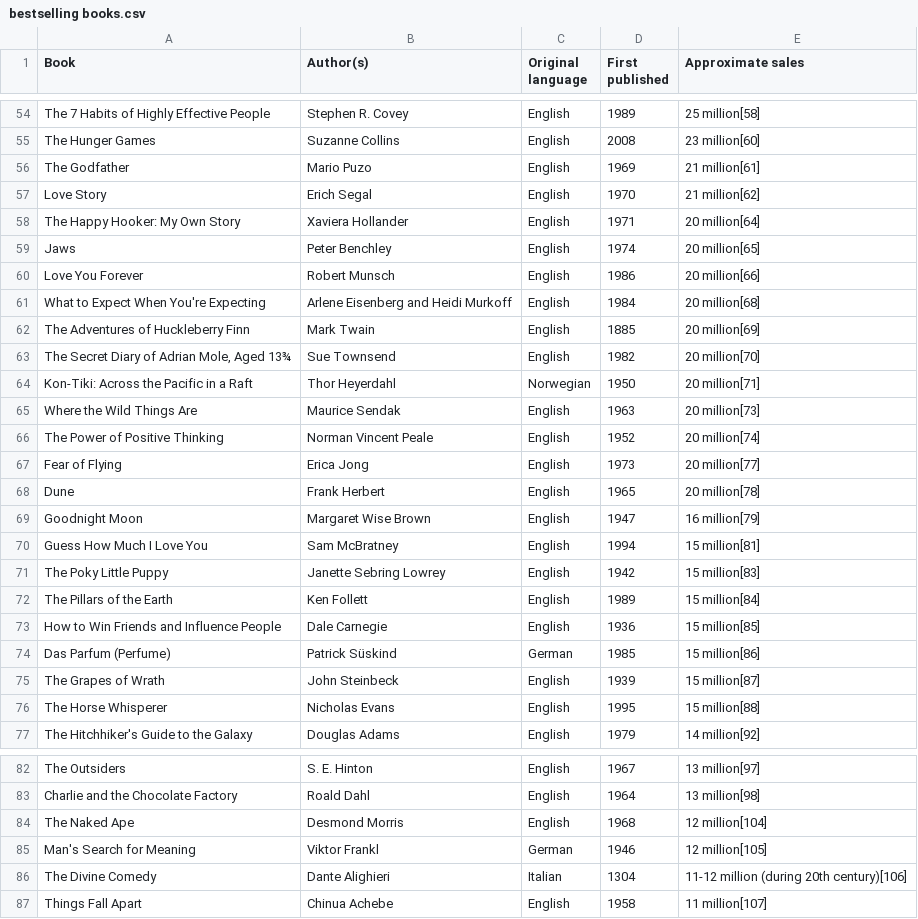
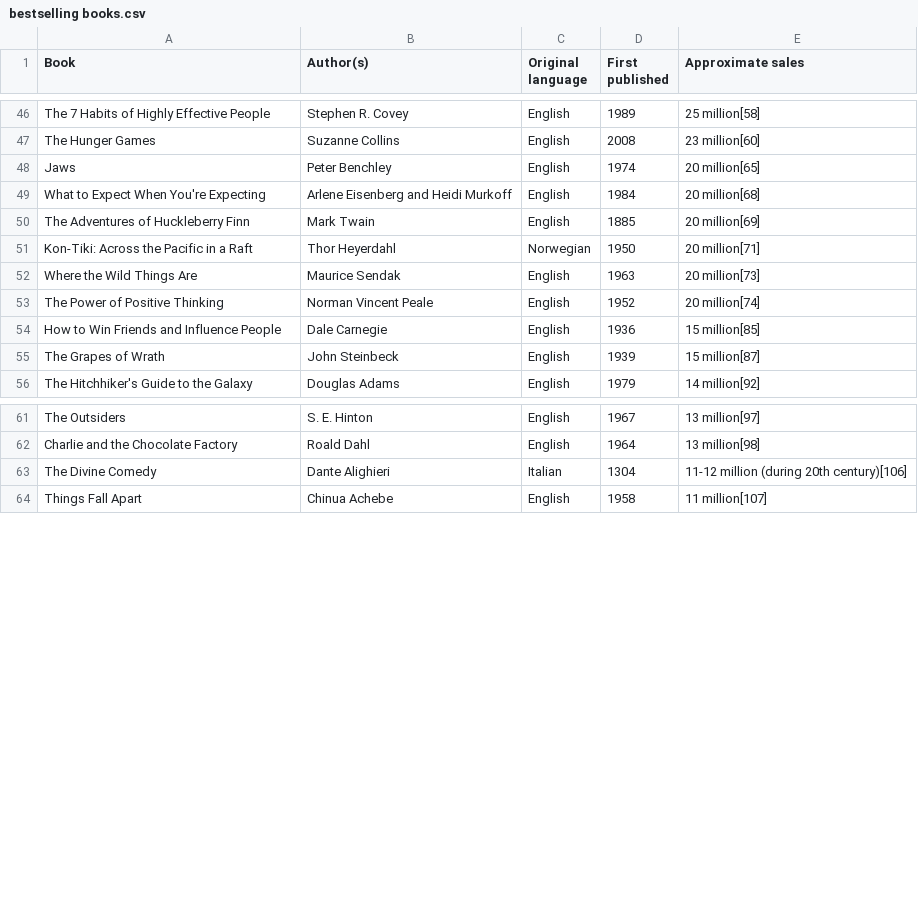
Before and after one commit to jeremybmerrill/ineffable_abracadabra_of_cleaning, a CSV file: bestselling books.csv, drawn as a sheet; only a part is shown, gaps mark what is left out; the diff covers the shown part only; the diff names each change by its address in the sheet, - before the commit and + after, or states it on an @@ line.

Commit message:
cull some books I haven't heard of or think won't be funny'

```diff
--- a/bestselling books.csv
+++ b/bestselling books.csv
-row 56: The Godfather | Mario Puzo | English | 1969 | 21 million[61]
-row 57: Love Story | Erich Segal | English | 1970 | 21 million[62]
-row 58: The Happy Hooker: My Own Story | Xaviera Hollander | English | 1971 | 20 million[64]
-row 60: Love You Forever | Robert Munsch | English | 1986 | 20 million[66]
-row 63: The Secret Diary of Adrian Mole, Aged 13¾ | Sue Townsend | English | 1982 | 20 million[70]
-row 67: Fear of Flying | Erica Jong | English | 1973 | 20 million[77]
-row 68: Dune | Frank Herbert | English | 1965 | 20 million[78]
-row 69: Goodnight Moon | Margaret Wise Brown | English | 1947 | 16 million[79]
-row 70: Guess How Much I Love You | Sam McBratney | English | 1994 | 15 million[81]
-row 71: The Poky Little Puppy | Janette Sebring Lowrey | English | 1942 | 15 million[83]
-row 72: The Pillars of the Earth | Ken Follett | English | 1989 | 15 million[84]
-row 74: Das Parfum (Perfume) | Patrick Süskind | German | 1985 | 15 million[86]
-row 76: The Horse Whisperer | Nicholas Evans | English | 1995 | 15 million[88]
-row 84: The Naked Ape | Desmond Morris | English | 1968 | 12 million[104]
-row 85: Man's Search for Meaning | Viktor Frankl | German | 1946 | 12 million[105]
```
Also changed, not shown: 11 removed rows elsewhere in this file.
